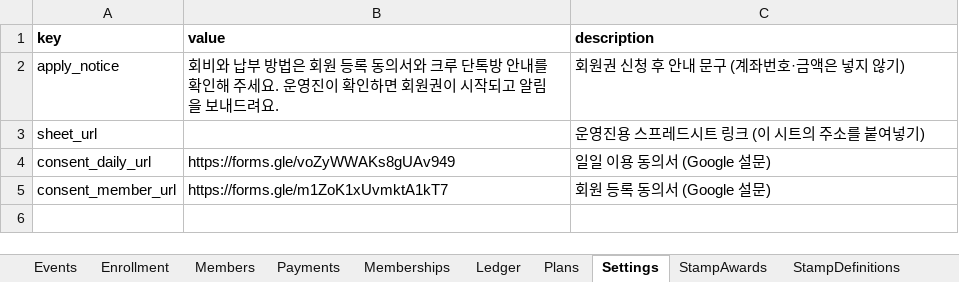
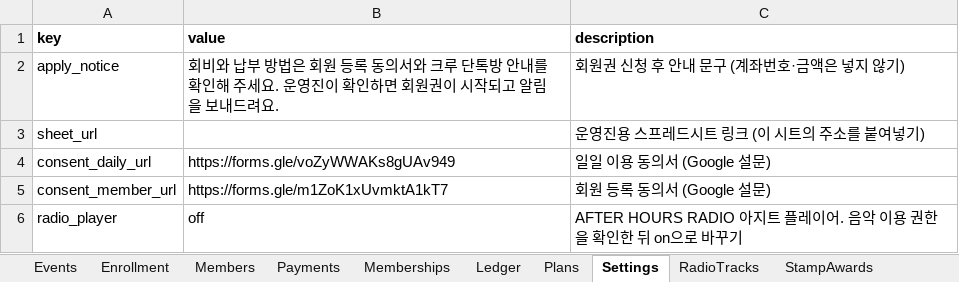
Before and after one commit to rockskull/aftercltomoon, an Excel workbook: apps-script/after-cl-to-moon-sheet-template.xlsx, sheet Settings, drawn as a sheet; values as stored, in another font and other column widths than the file's, no borders; the diff names each change by its address in the sheet, - before the commit and + after, or states it on an @@ line.

```diff
--- a/apps-script/after-cl-to-moon-sheet-template.xlsx (sheet Settings)
+++ b/apps-script/after-cl-to-moon-sheet-template.xlsx (sheet Settings)
+sheet tab: RadioTracks
+row 6: radio_player | off | AFTER HOURS RADIO 아지트 플레이어. 음악 이용 권한을 확인한 뒤 on으로 바꾸기
```
Also changed, not shown: 19 other files.
